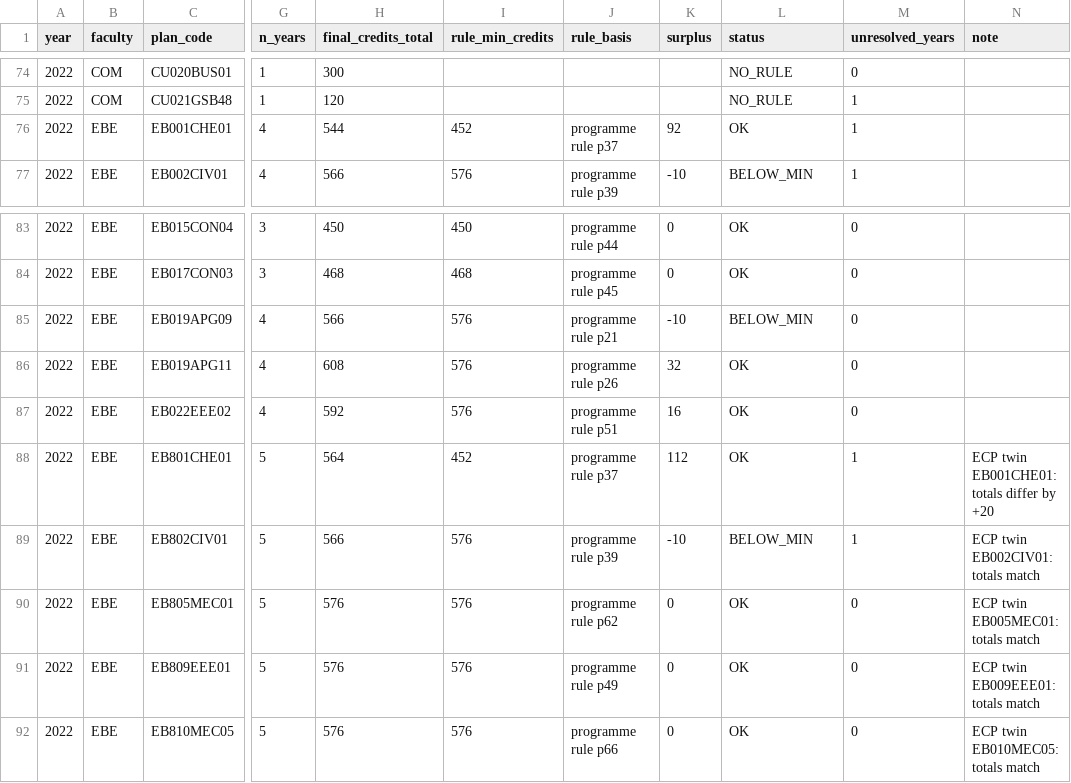
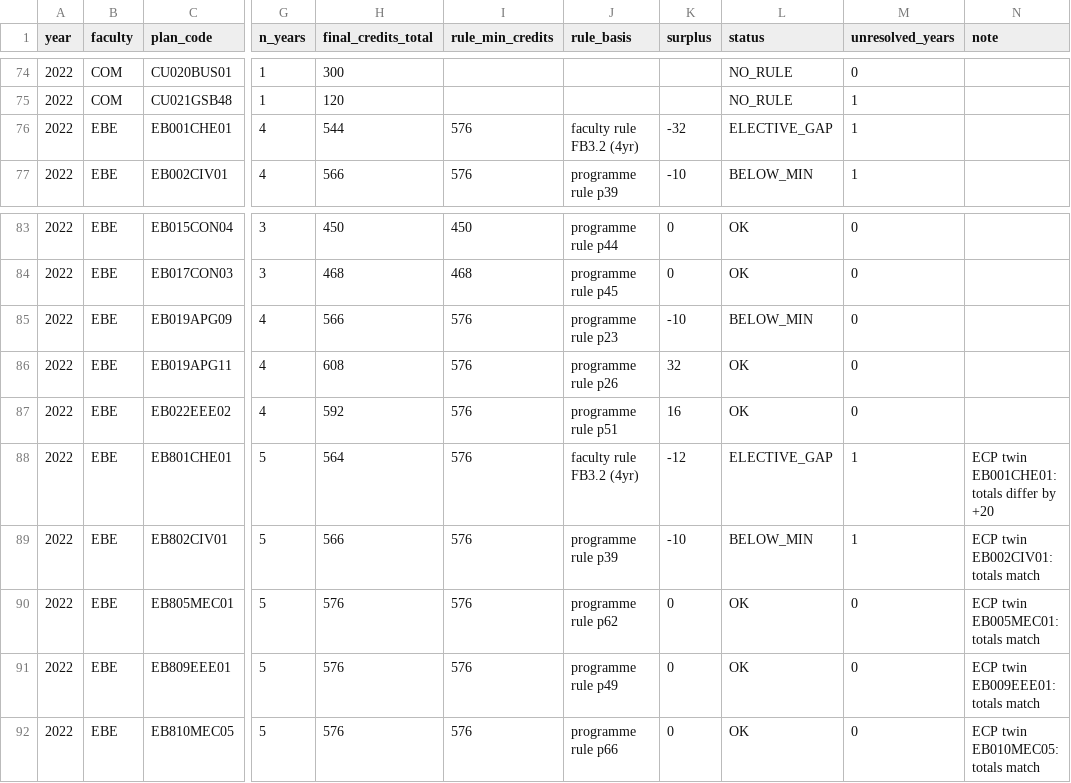
Before and after one commit to 01401089/uct-handbook-dataset-project, a CSV file: validation/degree_check_2022.csv, drawn as a sheet; only a part is shown, gaps mark what is left out; the diff names each change by its address in the sheet, - before the commit and + after, or states it on an @@ line.

```diff
--- a/validation/degree_check_2022.csv
+++ b/validation/degree_check_2022.csv
-I76 (rule_min_credits): 452
+I76 (rule_min_credits): 576
-J76 (rule_basis): programme rule p37
+J76 (rule_basis): faculty rule FB3.2 (4yr)
-K76 (surplus): 92
+K76 (surplus): -32
-L76 (status): OK
+L76 (status): ELECTIVE_GAP
-J85 (rule_basis): programme rule p21
+J85 (rule_basis): programme rule p23
-I88 (rule_min_credits): 452
+I88 (rule_min_credits): 576
-J88 (rule_basis): programme rule p37
+J88 (rule_basis): faculty rule FB3.2 (4yr)
-K88 (surplus): 112
+K88 (surplus): -12
-L88 (status): OK
+L88 (status): ELECTIVE_GAP
```
Also changed, not shown: data/processed/degree_rules.csv, validation/degree_check_2021.csv, 10 other files.
